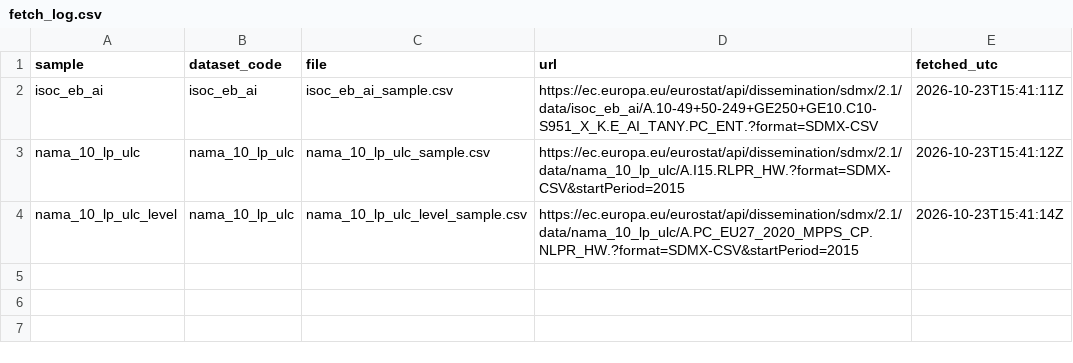
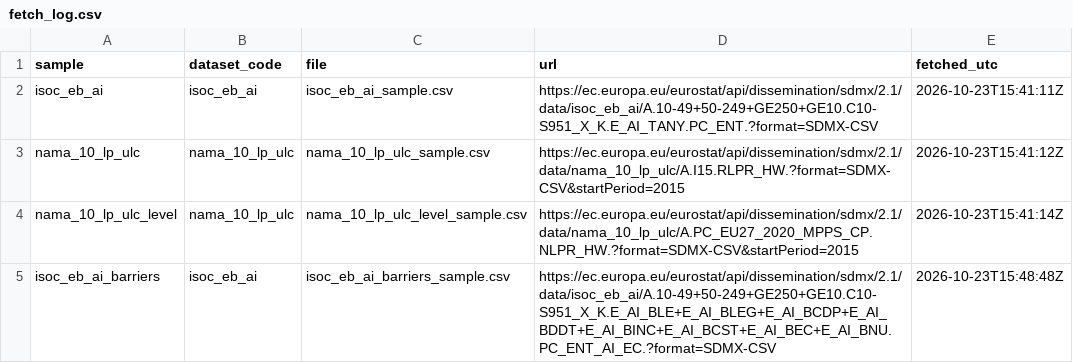
Before and after one commit to PURVESH64/ai-adoption-productivity, a CSV file: data/raw/fetch_log.csv, drawn as a sheet; the diff names each change by its address in the sheet, - before the commit and + after, or states it on an @@ line.

```diff
--- a/data/raw/fetch_log.csv
+++ b/data/raw/fetch_log.csv
+row 5: isoc_eb_ai_barriers | isoc_eb_ai | isoc_eb_ai_barriers_sample.csv | https://ec.europa.eu/eurostat/api/dissemination/sdmx/2.1/data/isoc_eb_ai/A.10-49+50-249+GE250+GE10.C10-S951_X_K.E_AI_BLE+E_AI_BLEG+E_AI_BCDP+E_AI_BDDT+E_AI_BINC+E_AI_BCST+E_AI_BEC+E_AI_BNU.PC_ENT_AI_EC.?format=SDMX-CSV | 2026-10-23T15:48:48Z
```
Also changed, not shown: data/processed/refresh_info.csv, 2 other files.
